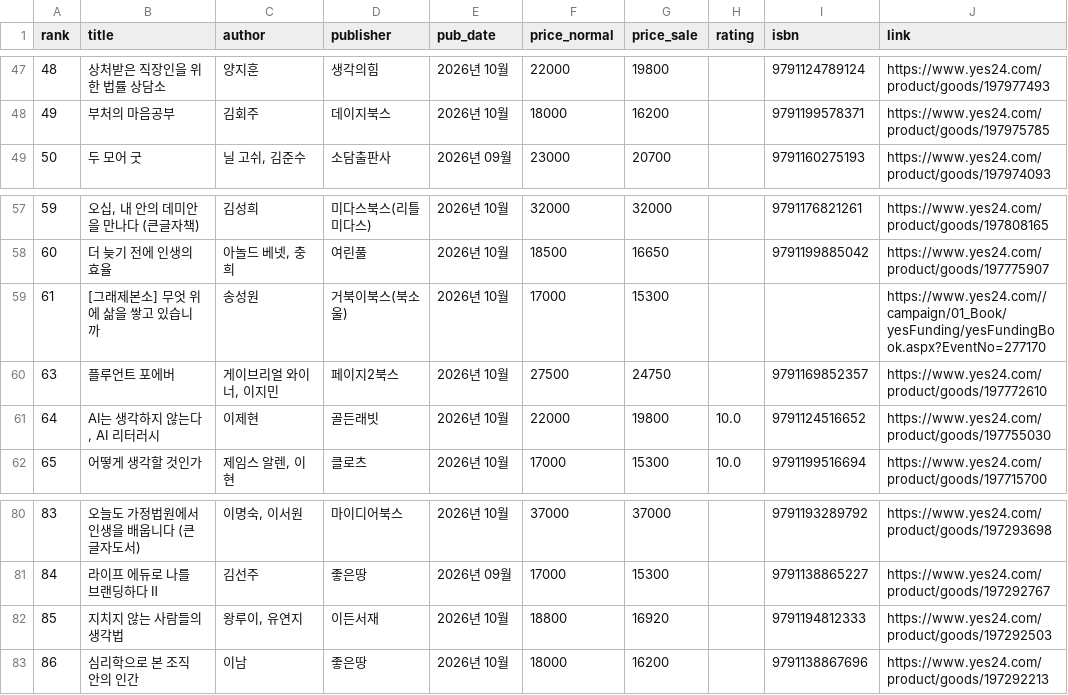
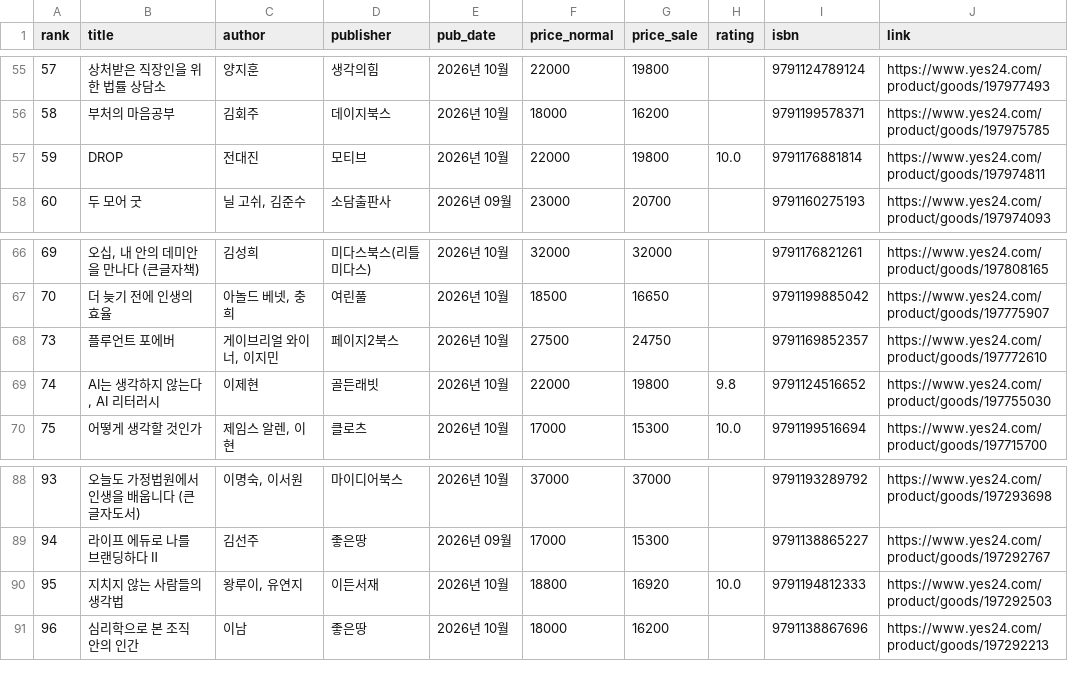
Before and after one commit to msbio79/yes24, a CSV file: data/csv/자기계발_new.csv, drawn as a sheet; only a part is shown, gaps mark what is left out; removed rows and columns are numbered as before the commit, all else as after; the diff covers the shown part only; the diff names each change by its address in the sheet, - before the commit and + after, or states it on an @@ line.

```diff
--- a/data/csv/자기계발_new.csv
+++ b/data/csv/자기계발_new.csv
@@ column A (rank) renumbered between rows 13 and 99 @@
+row 57: 59 | DROP | 전대진 | 모티브 | 2026년 10월 | 22000 | 19800 | 10.0 | 9791176881814 | https://www.yes24.com/product/goods/197974811
-row 59: 61 | [그래제본소] 무엇 위에 삶을 쌓고 있습니까 | 송성원 | 거북이북스(북소울) | 2026년 10월 | 17000 | 15300 |  |  | https://www.yes24.com//campaign/01_Book/yesFunding/yesFundingBook.aspx?EventNo=277170
-H69 (rating): 10.0
+H69 (rating): 9.8
-H90 (rating): (empty)
+H90 (rating): 10.0
```
Also changed, not shown: 8 added rows and 10 removed rows elsewhere in this file, data/csv/IT_모바일_new.csv, data/csv/대학교재_new.csv, 38 other files.
